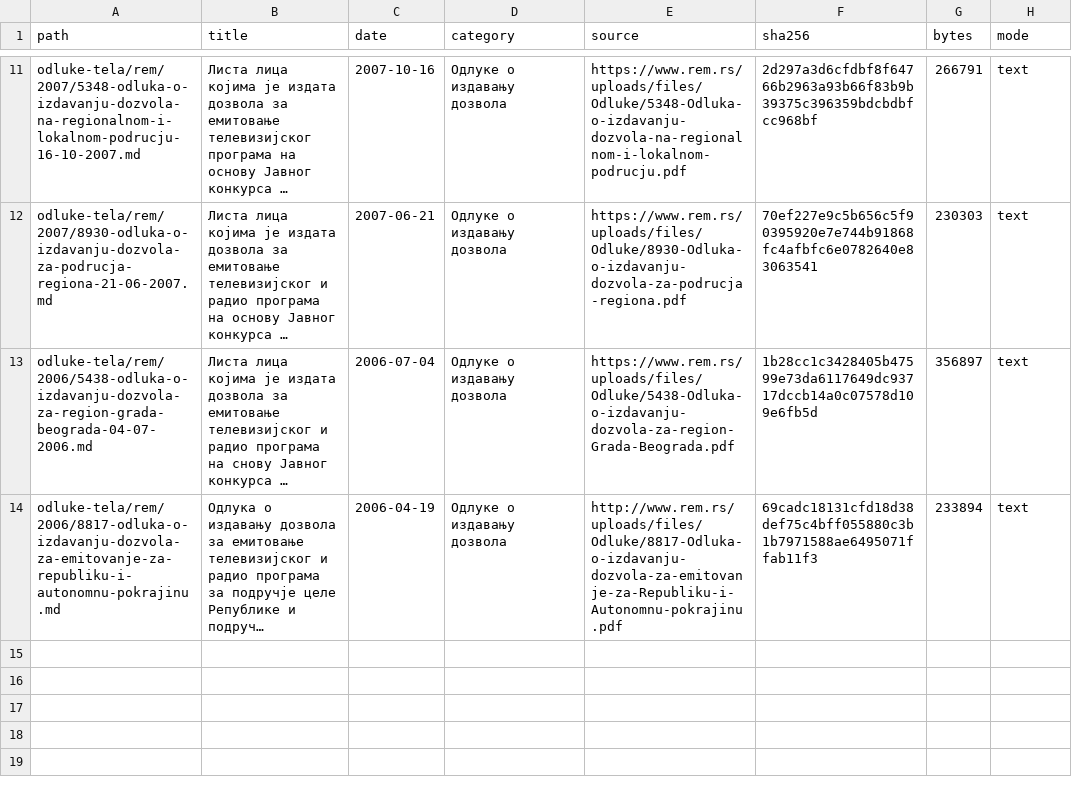
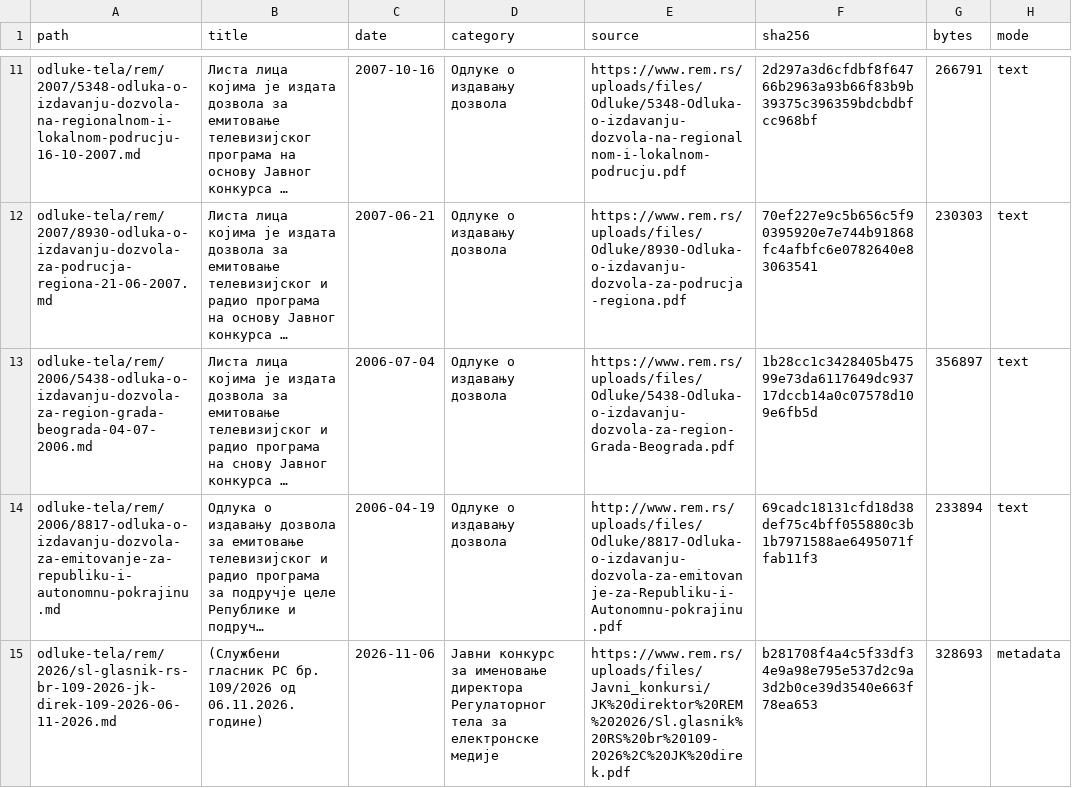
Before and after one commit to lexifina/serbia-law, a CSV file: data/ledger-rs-rem.csv, drawn as a sheet; only a part is shown, gaps mark what is left out; long unchanged cells end in …; the diff names each change by its address in the sheet, - before the commit and + after, or states it on an @@ line.

Commit message:
(Службени гласник РС бр. 109/2026 од 06.11.2026. године)
(Службени гласник РС бр. 109/2026 од 06.11.2026. године)

(Службени гласник РС бр. 109/2026 од 06.11.2026. године): Јавни конкурс за именовање директора Регулаторног тела за електронске медије, Regulatory Authority for Electronic Media (Регулаторно тело за електронске медије), decided 2026-11-06. Metadata only; the official PDF is linked but not copied because the decision is about individual persons.

Kind: decision
Decided: 2026-11-06
Body: Регулаторно тело за електронске медије
Type: Јавни конкурс за именовање директора Регулаторног тела за електронске медије
Source: https://www.rem.rs/uploads/files/Javni_konkursi/JK%20direktor%20REM%202026/Sl.glasnik%20RS%20br%20109-2026%2C%20JK%20direk.pdf
Listing: https://www.rem.rs/sr/odluke/javni-konkursi/javni-konkurs-za-imenovanje-direktora-regulatornog-tela-za-elektronske-medije
Verified: extracted PDF text layer and compared letters and digits with the committed text

```diff
--- a/data/ledger-rs-rem.csv
+++ b/data/ledger-rs-rem.csv
+row 15: odluke-tela/rem/2026/sl-glasnik-rs-br-109-2026-jk-direk-109-2026-06-11-2026.md | (Службени гласник РС бр. 109/2026 од 06.11.2026. године) | 2026-11-06 | Јавни конкурс за именовање директора Регулаторног тела за електронске медије | https://www.rem.rs/uploads/files/Javni_konkursi/JK%20direktor%20REM%202026/Sl.glasnik%20RS%20br%20109-2026%2C%20JK%20direk.pdf | b281708f4a4c5f33df34e9a98e795e537d2c9a3d2b0ce39d3540e663f78ea653 | 328693 | metadata
```
Also changed, not shown: 1 other file.
